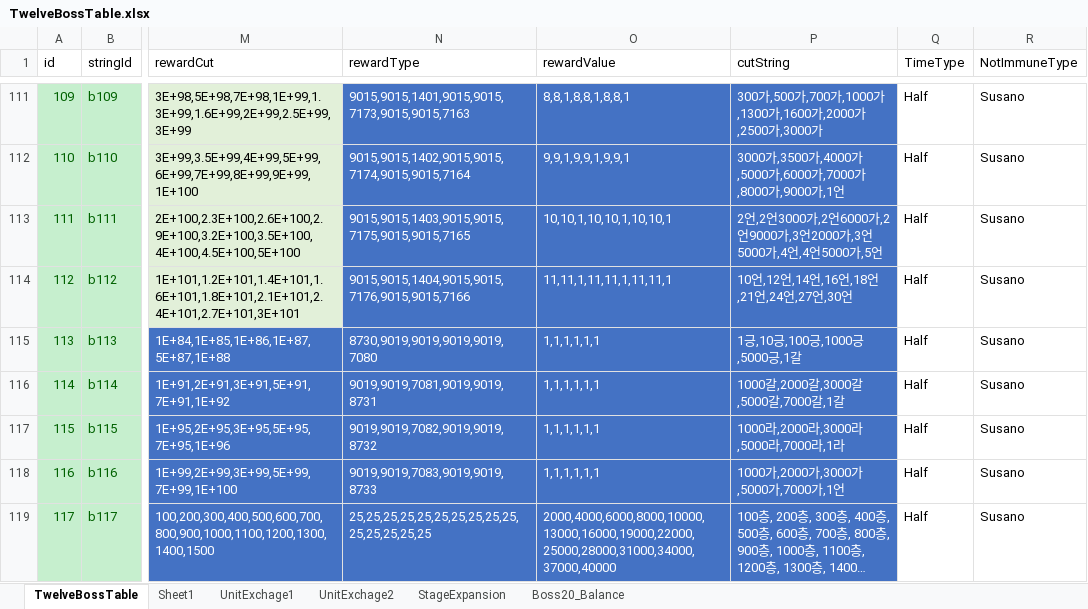
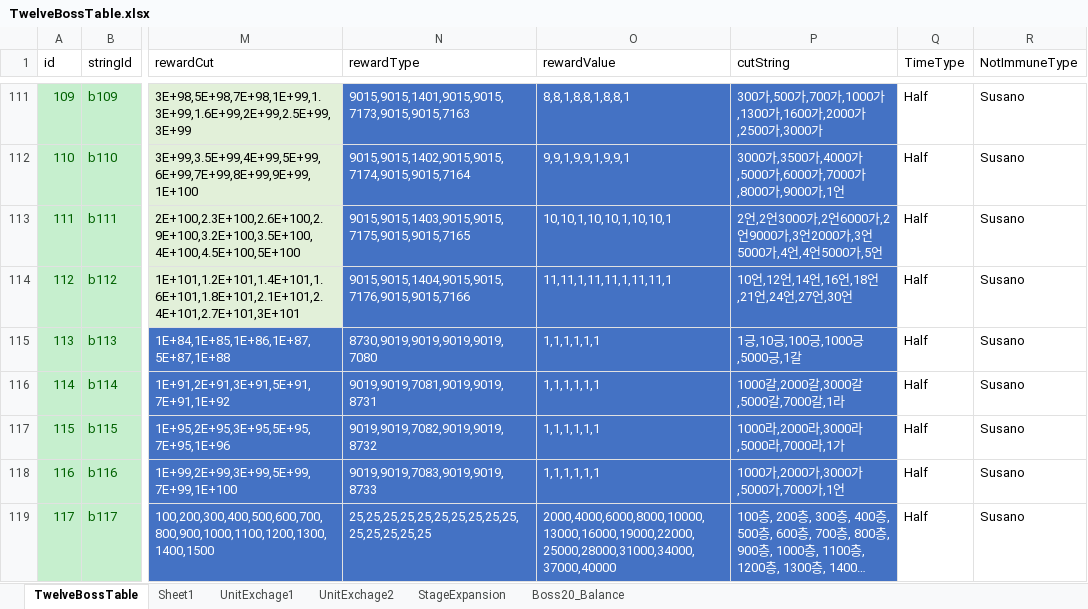
Before and after one commit to luckyzwei/Yosaki-1, an Excel workbook: Assets/06.Table/TwelveBossTable.xlsx, sheet TwelveBossTable, drawn as a sheet; only a part is shown, gaps mark what is left out; long unchanged cells end in …; values as stored, in another font and other column widths than the file's, no borders; the diff names each change by its address in the sheet, - before the commit and + after, or states it on an @@ line.

```diff
--- a/Assets/06.Table/TwelveBossTable.xlsx (sheet TwelveBossTable)
+++ b/Assets/06.Table/TwelveBossTable.xlsx (sheet TwelveBossTable)
-P116 (cutString): 1000갈,2000갈,3000갈,5000갈,7000갈,1갈
+P116 (cutString): 1000갈,2000갈,3000갈,5000갈,7000갈,1라
-P117 (cutString): 1000라,2000라,3000라,5000라,7000라,1라
+P117 (cutString): 1000라,2000라,3000라,5000라,7000라,1가
```
Also changed, not shown: 1 other file.
